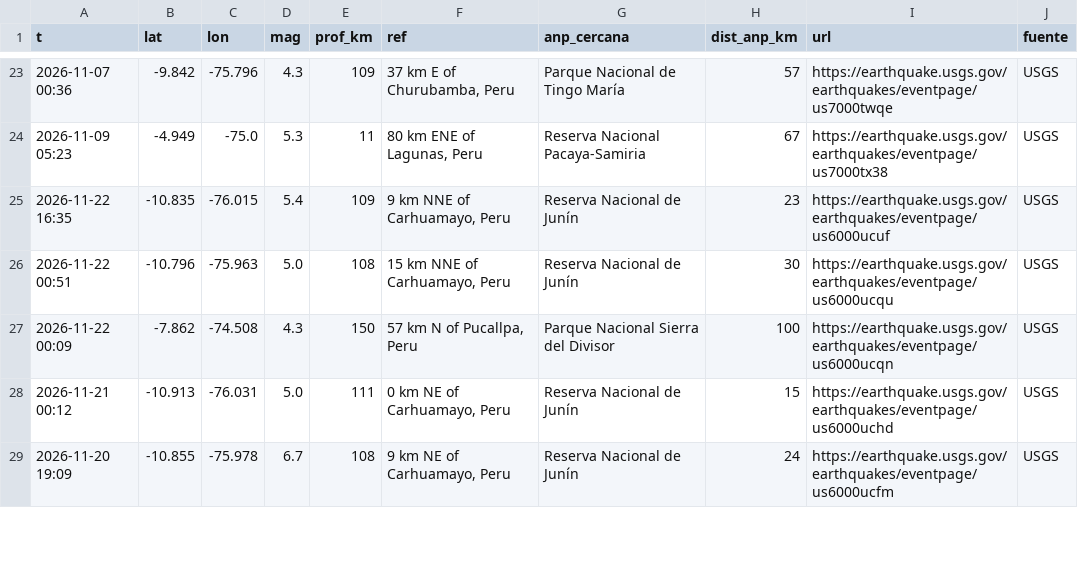
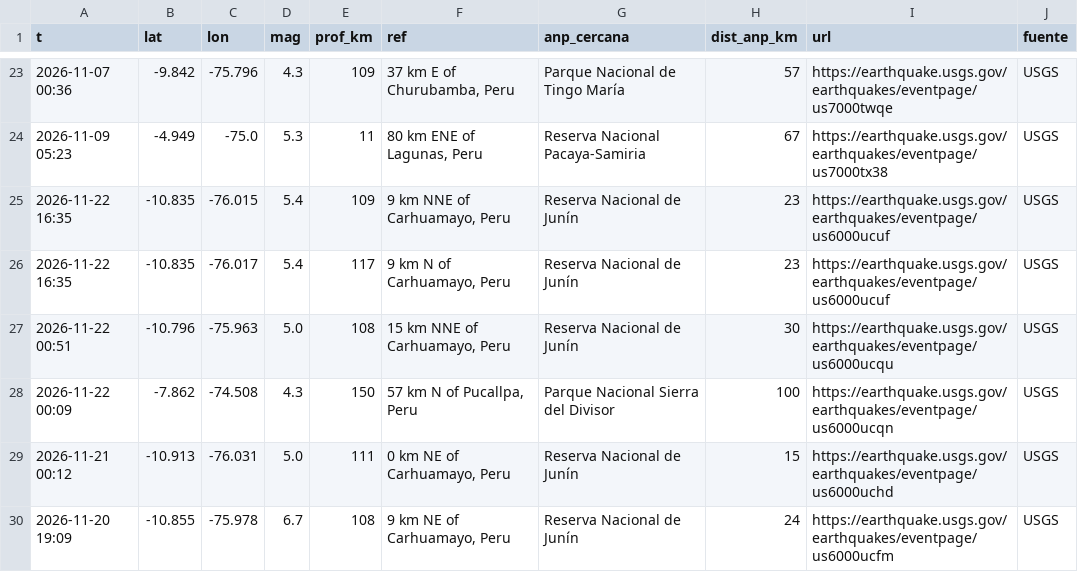
Before and after one commit to bwperez-alt/focos-anp-peru, a CSV file: data/archivo/sismos.csv, drawn as a sheet; only a part is shown, gaps mark what is left out.

```diff
--- a/data/archivo/sismos.csv
+++ b/data/archivo/sismos.csv
@@ -25,2 +25,3 @@ t,lat,lon,mag,prof_km,ref,anp_cercana,dist_anp_km,url,fuente
 2026-11-22 16:35,-10.835,-76.015,5.4,109,"9 km NNE of Carhuamayo, Peru",Reserva Nacional de Junín,23,https://earthquake.usgs.gov/earthquakes/eventpage/us6000ucuf,USGS
+2026-11-22 16:35,-10.835,-76.017,5.4,117,"9 km N of Carhuamayo, Peru",Reserva Nacional de Junín,23,https://earthquake.usgs.gov/earthquakes/eventpage/us6000ucuf,USGS
 2026-11-22 00:51,-10.796,-75.963,5.0,108,"15 km NNE of Carhuamayo, Peru",Reserva Nacional de Junín,30,https://earthquake.usgs.gov/earthquakes/eventpage/us6000ucqu,USGS
```
Also changed, not shown: data/archivo/emergencias_indeci.csv.
